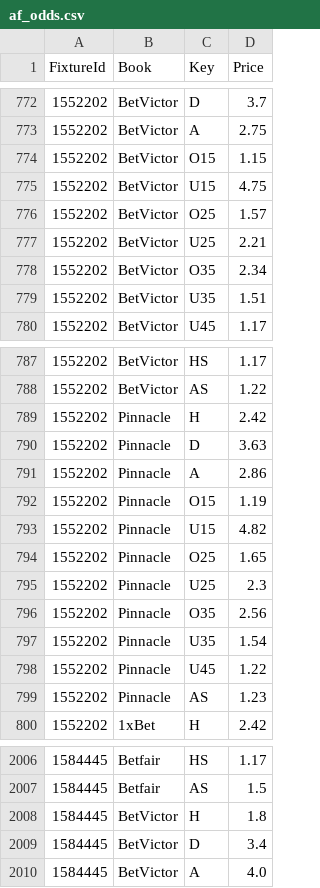
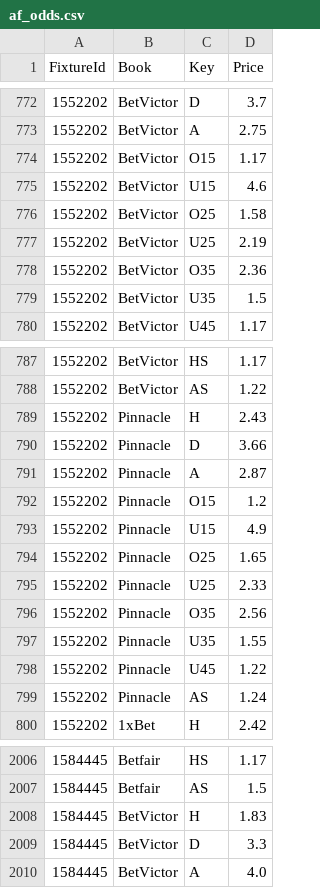
Before and after one commit to tambejasparh/epl-value-dashboard, a CSV file: data_snapshot/af_odds.csv, drawn as a sheet; only a part is shown, gaps mark what is left out; the diff covers the shown part only.

```diff
--- a/data_snapshot/af_odds.csv
+++ b/data_snapshot/af_odds.csv
@@ -773,8 +773,8 @@ FixtureId,Book,Key,Price
 1552202,BetVictor,A,2.75
-1552202,BetVictor,O15,1.15
-1552202,BetVictor,U15,4.75
-1552202,BetVictor,O25,1.57
-1552202,BetVictor,U25,2.21
-1552202,BetVictor,O35,2.34
-1552202,BetVictor,U35,1.51
+1552202,BetVictor,O15,1.17
+1552202,BetVictor,U15,4.6
+1552202,BetVictor,O25,1.58
+1552202,BetVictor,U25,2.19
+1552202,BetVictor,O35,2.36
+1552202,BetVictor,U35,1.5
 1552202,BetVictor,U45,1.17
@@ -788,13 +788,13 @@ FixtureId,Book,Key,Price
 1552202,BetVictor,AS,1.22
-1552202,Pinnacle,H,2.42
-1552202,Pinnacle,D,3.63
-1552202,Pinnacle,A,2.86
-1552202,Pinnacle,O15,1.19
-1552202,Pinnacle,U15,4.82
+1552202,Pinnacle,H,2.43
+1552202,Pinnacle,D,3.66
+1552202,Pinnacle,A,2.87
+1552202,Pinnacle,O15,1.2
+1552202,Pinnacle,U15,4.9
 1552202,Pinnacle,O25,1.65
-1552202,Pinnacle,U25,2.3
+1552202,Pinnacle,U25,2.33
 1552202,Pinnacle,O35,2.56
-1552202,Pinnacle,U35,1.54
+1552202,Pinnacle,U35,1.55
 1552202,Pinnacle,U45,1.22
-1552202,Pinnacle,AS,1.23
+1552202,Pinnacle,AS,1.24
 1552202,1xBet,H,2.42
@@ -2007,4 +2007,4 @@ FixtureId,Book,Key,Price
 1584445,Betfair,AS,1.5
-1584445,BetVictor,H,1.8
-1584445,BetVictor,D,3.4
+1584445,BetVictor,H,1.83
+1584445,BetVictor,D,3.3
 1584445,BetVictor,A,4.0
```
Also changed, not shown: 2 edited cells elsewhere in this file, 5 other files.
